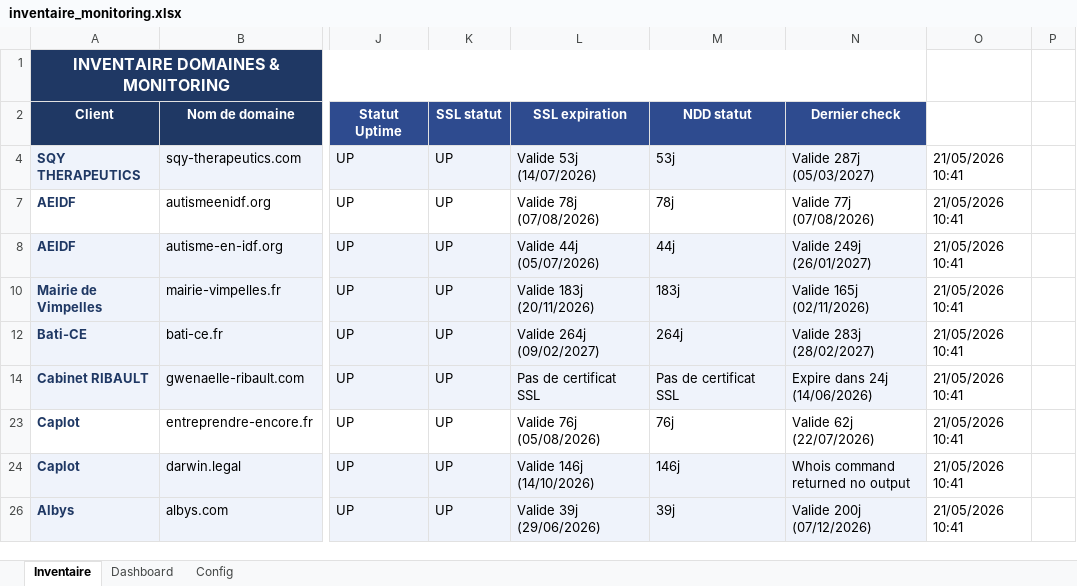
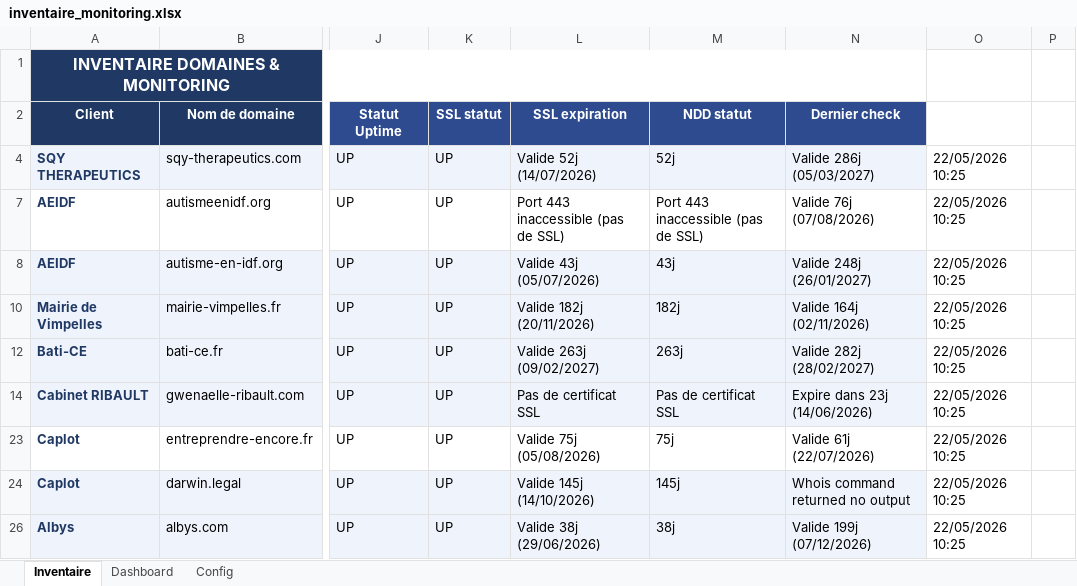
Before and after one commit to Axel-DosSantos/monitoring-sites, an Excel workbook: inventaire_monitoring.xlsx, sheet Inventaire, drawn as a sheet; only a part is shown, gaps mark what is left out; values as stored, in another font and other column widths than the file's, no borders; the diff covers the shown part only; the diff names each change by its address in the sheet, - before the commit and + after, or states it on an @@ line.

```diff
--- a/inventaire_monitoring.xlsx (sheet Inventaire)
+++ b/inventaire_monitoring.xlsx (sheet Inventaire)
-L4 (SSL expiration): Valide 53j (14/07/2026)
+L4 (SSL expiration): Valide 52j (14/07/2026)
-M4 (NDD statut): 53j
+M4 (NDD statut): 52j
-N4 (Dernier check): Valide 287j (05/03/2027)
+N4 (Dernier check): Valide 286j (05/03/2027)
-O4: 21/05/2026 10:41
+O4: 22/05/2026 10:25
-L7 (SSL expiration): Valide 78j (07/08/2026)
+L7 (SSL expiration): Port 443 inaccessible (pas de SSL)
-M7 (NDD statut): 78j
+M7 (NDD statut): Port 443 inaccessible (pas de SSL)
-N7 (Dernier check): Valide 77j (07/08/2026)
+N7 (Dernier check): Valide 76j (07/08/2026)
-O7:O8: 21/05/2026 10:41
+O7:O8: 22/05/2026 10:25
-L8 (SSL expiration): Valide 44j (05/07/2026)
+L8 (SSL expiration): Valide 43j (05/07/2026)
-M8 (NDD statut): 44j
+M8 (NDD statut): 43j
-N8 (Dernier check): Valide 249j (26/01/2027)
+N8 (Dernier check): Valide 248j (26/01/2027)
-L10 (SSL expiration): Valide 183j (20/11/2026)
+L10 (SSL expiration): Valide 182j (20/11/2026)
-M10 (NDD statut): 183j
+M10 (NDD statut): 182j
-N10 (Dernier check): Valide 165j (02/11/2026)
+N10 (Dernier check): Valide 164j (02/11/2026)
-O10: 21/05/2026 10:41
+O10: 22/05/2026 10:25
-L12 (SSL expiration): Valide 264j (09/02/2027)
+L12 (SSL expiration): Valide 263j (09/02/2027)
-M12 (NDD statut): 264j
+M12 (NDD statut): 263j
-N12 (Dernier check): Valide 283j (28/02/2027)
+N12 (Dernier check): Valide 282j (28/02/2027)
-O12: 21/05/2026 10:41
+O12: 22/05/2026 10:25
-N14 (Dernier check): Expire dans 24j (14/06/2026)
+N14 (Dernier check): Expire dans 23j (14/06/2026)
-O14: 21/05/2026 10:41
+O14: 22/05/2026 10:25
-L23 (SSL expiration): Valide 76j (05/08/2026)
+L23 (SSL expiration): Valide 75j (05/08/2026)
-M23 (NDD statut): 76j
+M23 (NDD statut): 75j
-N23 (Dernier check): Valide 62j (22/07/2026)
+N23 (Dernier check): Valide 61j (22/07/2026)
-O23:O24: 21/05/2026 10:41
+O23:O24: 22/05/2026 10:25
-L24 (SSL expiration): Valide 146j (14/10/2026)
+L24 (SSL expiration): Valide 145j (14/10/2026)
-M24 (NDD statut): 146j
+M24 (NDD statut): 145j
-L26 (SSL expiration): Valide 39j (29/06/2026)
+L26 (SSL expiration): Valide 38j (29/06/2026)
-M26 (NDD statut): 39j
+M26 (NDD statut): 38j
-N26 (Dernier check): Valide 200j (07/12/2026)
+N26 (Dernier check): Valide 199j (07/12/2026)
-O26: 21/05/2026 10:41
+O26: 22/05/2026 10:25
```
Also changed, not shown: 16 edited cells elsewhere in this sheet, 2 other files.
